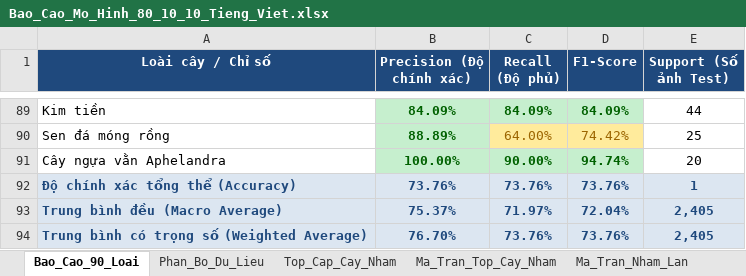
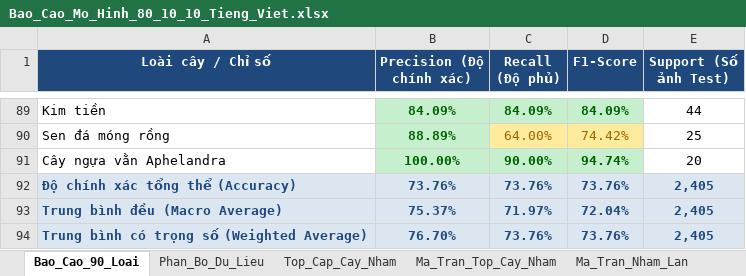
Before and after one commit to dtoan04-sys/NLCSN, an Excel workbook: 00_Tai_Lieu_Bao_Cao/Danh_Gia_Mo_Hinh/Bao_Cao_Mo_Hinh_80_10_10_Tieng_Viet.xlsx, sheet Bao_Cao_90_Loai, drawn as a sheet; only a part is shown, gaps mark what is left out; values as stored, in another font and other column widths than the file's, no borders; the diff names each change by its address in the sheet, - before the commit and + after, or states it on an @@ line.

```diff
--- a/00_Tai_Lieu_Bao_Cao/Danh_Gia_Mo_Hinh/Bao_Cao_Mo_Hinh_80_10_10_Tieng_Viet.xlsx (sheet Bao_Cao_90_Loai)
+++ b/00_Tai_Lieu_Bao_Cao/Danh_Gia_Mo_Hinh/Bao_Cao_Mo_Hinh_80_10_10_Tieng_Viet.xlsx (sheet Bao_Cao_90_Loai)
-E92 (Support (Số ảnh Test)): 1
+E92 (Support (Số ảnh Test)): 2,405
```
Also changed, not shown: sheet Phan_Bo_Du_Lieu, other sheet tabs, 00_Tai_Lieu_Bao_Cao/Danh_Gia_Mo_Hinh/Bang_So_Sanh_4_Mo_Hinh_Do_That_Drive.xlsx, 00_Tai_Lieu_Bao_Cao/Danh_Gia_Mo_Hinh/Bao_Cao_Chi_Tiet_90_Loai_Cay_MobileNetV2.xlsx, 17 other files.
